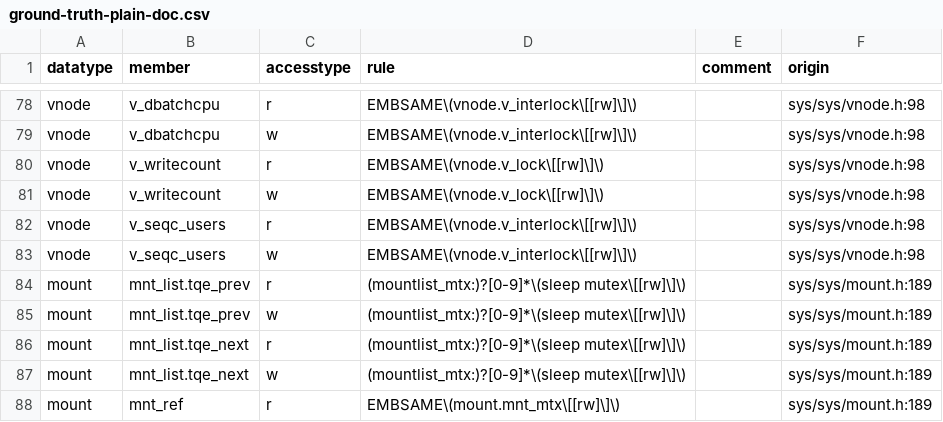
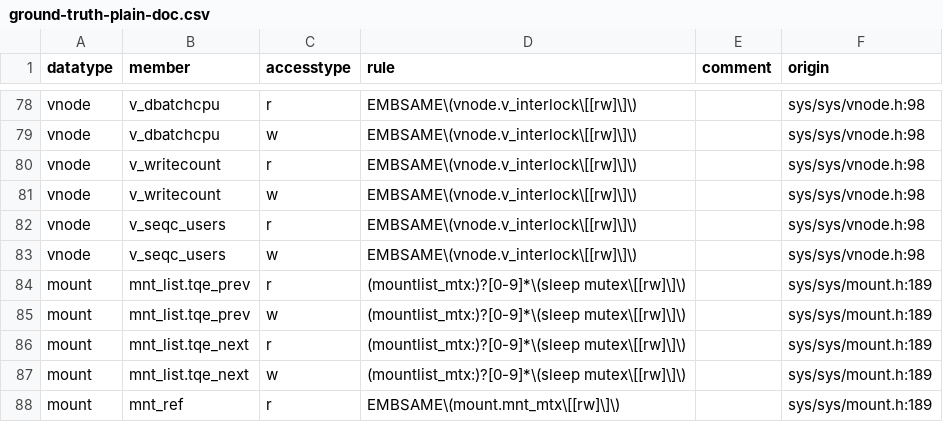
Before and after one commit to merlinscholz/lockdoc-tools, a CSV file: data/freebsd/ground-truth-plain-doc.csv, drawn as a sheet; only a part is shown, gaps mark what is left out.

Commit message:
FreeBSD: Fixed groundtruth

```diff
--- a/data/freebsd/ground-truth-plain-doc.csv
+++ b/data/freebsd/ground-truth-plain-doc.csv
@@ -79,4 +79,4 @@ vnode;v_dbatchcpu;r;EMBSAME\(vnode.v_interlock\[[rw]\]\);;sys/sys/vnode.h:98
 vnode;v_dbatchcpu;w;EMBSAME\(vnode.v_interlock\[[rw]\]\);;sys/sys/vnode.h:98
-vnode;v_writecount;r;EMBSAME\(vnode.v_lock\[[rw]\]\);;sys/sys/vnode.h:98
-vnode;v_writecount;w;EMBSAME\(vnode.v_lock\[[rw]\]\);;sys/sys/vnode.h:98
+vnode;v_writecount;r;EMBSAME\(vnode.v_interlock\[[rw]\]\);;sys/sys/vnode.h:98
+vnode;v_writecount;w;EMBSAME\(vnode.v_interlock\[[rw]\]\);;sys/sys/vnode.h:98
 vnode;v_seqc_users;r;EMBSAME\(vnode.v_interlock\[[rw]\]\);;sys/sys/vnode.h:98
```
